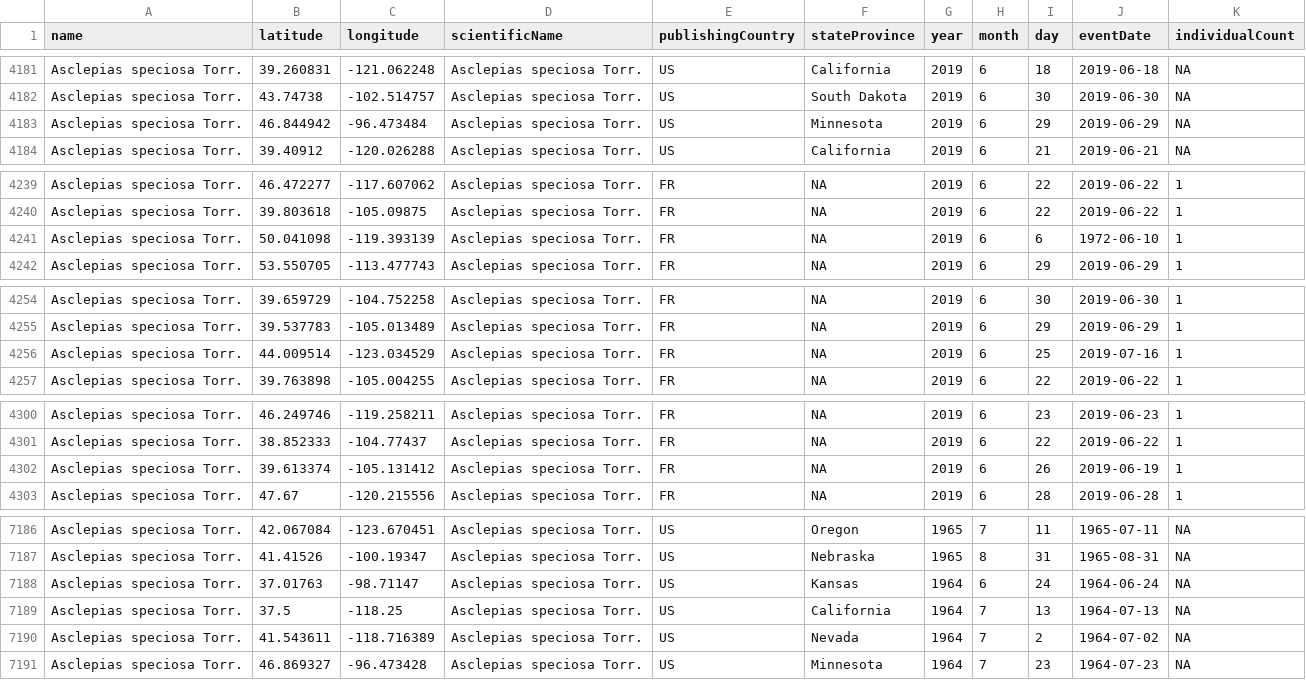
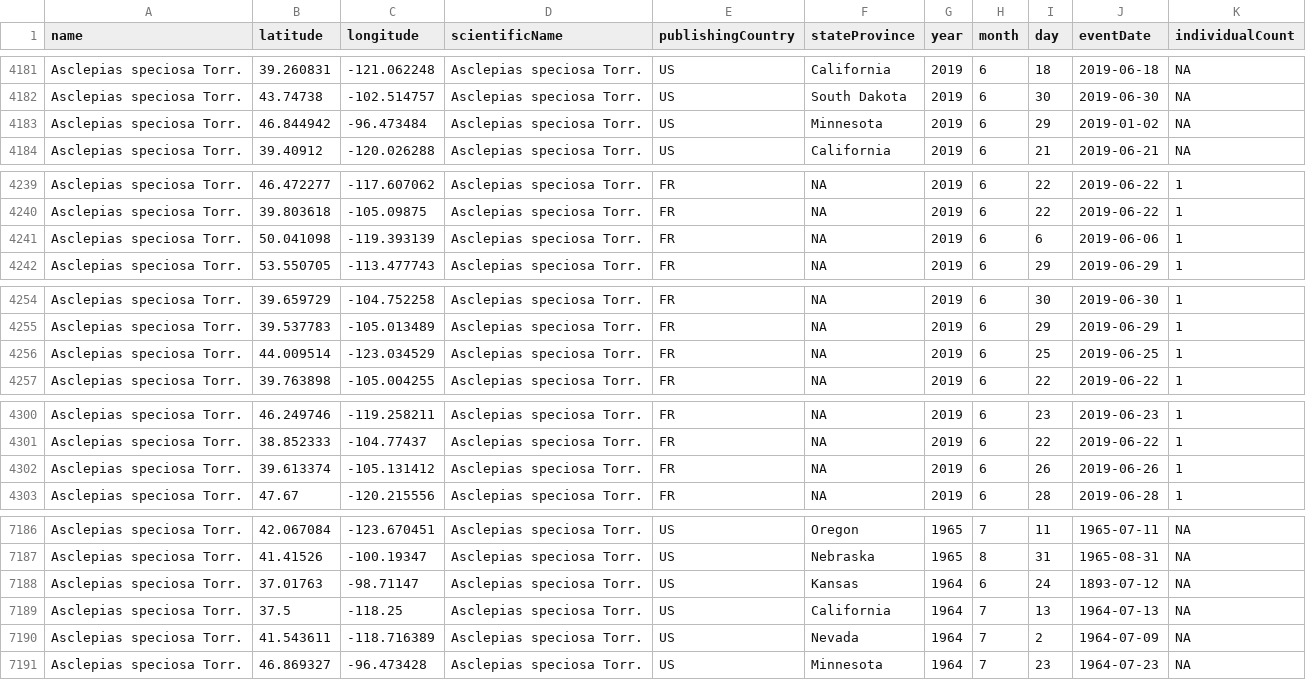
Before and after one commit to BiodiversityDataScienceCorp/milkfli-mapping, a CSV file: Data/showy_milkweed.csv, drawn as a sheet; only a part is shown, gaps mark what is left out; the diff covers the shown part only.

```diff
--- a/Data/showy_milkweed.csv
+++ b/Data/showy_milkweed.csv
@@ -4182,3 +4182,3 @@ Asclepias speciosa Torr.,39.260831,-121.062248,Asclepias speciosa Torr.,US,Calif
 Asclepias speciosa Torr.,43.74738,-102.514757,Asclepias speciosa Torr.,US,South Dakota,2019,6,30,2019-06-30,NA
-Asclepias speciosa Torr.,46.844942,-96.473484,Asclepias speciosa Torr.,US,Minnesota,2019,6,29,2019-06-29,NA
+Asclepias speciosa Torr.,46.844942,-96.473484,Asclepias speciosa Torr.,US,Minnesota,2019,6,29,2019-01-02,NA
 Asclepias speciosa Torr.,39.40912,-120.026288,Asclepias speciosa Torr.,US,California,2019,6,21,2019-06-21,NA
@@ -4240,3 +4240,3 @@ Asclepias speciosa Torr.,46.472277,-117.607062,Asclepias speciosa Torr.,FR,NA,20
 Asclepias speciosa Torr.,39.803618,-105.09875,Asclepias speciosa Torr.,FR,NA,2019,6,22,2019-06-22,1
-Asclepias speciosa Torr.,50.041098,-119.393139,Asclepias speciosa Torr.,FR,NA,2019,6,6,1972-06-10,1
+Asclepias speciosa Torr.,50.041098,-119.393139,Asclepias speciosa Torr.,FR,NA,2019,6,6,2019-06-06,1
 Asclepias speciosa Torr.,53.550705,-113.477743,Asclepias speciosa Torr.,FR,NA,2019,6,29,2019-06-29,1
@@ -4255,3 +4255,3 @@ Asclepias speciosa Torr.,39.659729,-104.752258,Asclepias speciosa Torr.,FR,NA,20
 Asclepias speciosa Torr.,39.537783,-105.013489,Asclepias speciosa Torr.,FR,NA,2019,6,29,2019-06-29,1
-Asclepias speciosa Torr.,44.009514,-123.034529,Asclepias speciosa Torr.,FR,NA,2019,6,25,2019-07-16,1
+Asclepias speciosa Torr.,44.009514,-123.034529,Asclepias speciosa Torr.,FR,NA,2019,6,25,2019-06-25,1
 Asclepias speciosa Torr.,39.763898,-105.004255,Asclepias speciosa Torr.,FR,NA,2019,6,22,2019-06-22,1
@@ -4301,3 +4301,3 @@ Asclepias speciosa Torr.,46.249746,-119.258211,Asclepias speciosa Torr.,FR,NA,20
 Asclepias speciosa Torr.,38.852333,-104.77437,Asclepias speciosa Torr.,FR,NA,2019,6,22,2019-06-22,1
-Asclepias speciosa Torr.,39.613374,-105.131412,Asclepias speciosa Torr.,FR,NA,2019,6,26,2019-06-19,1
+Asclepias speciosa Torr.,39.613374,-105.131412,Asclepias speciosa Torr.,FR,NA,2019,6,26,2019-06-26,1
 Asclepias speciosa Torr.,47.67,-120.215556,Asclepias speciosa Torr.,FR,NA,2019,6,28,2019-06-28,1
@@ -7187,5 +7187,5 @@ Asclepias speciosa Torr.,42.067084,-123.670451,Asclepias speciosa Torr.,US,Orego
 Asclepias speciosa Torr.,41.41526,-100.19347,Asclepias speciosa Torr.,US,Nebraska,1965,8,31,1965-08-31,NA
-Asclepias speciosa Torr.,37.01763,-98.71147,Asclepias speciosa Torr.,US,Kansas,1964,6,24,1964-06-24,NA
+Asclepias speciosa Torr.,37.01763,-98.71147,Asclepias speciosa Torr.,US,Kansas,1964,6,24,1893-07-12,NA
 Asclepias speciosa Torr.,37.5,-118.25,Asclepias speciosa Torr.,US,California,1964,7,13,1964-07-13,NA
-Asclepias speciosa Torr.,41.543611,-118.716389,Asclepias speciosa Torr.,US,Nevada,1964,7,2,1964-07-02,NA
+Asclepias speciosa Torr.,41.543611,-118.716389,Asclepias speciosa Torr.,US,Nevada,1964,7,2,1964-07-09,NA
 Asclepias speciosa Torr.,46.869327,-96.473428,Asclepias speciosa Torr.,US,Minnesota,1964,7,23,1964-07-23,NA
```
Also changed, not shown: 5 edited cells elsewhere in this file, Data/showy_milkweed_noNA.csv, Data/showy_milkweed_noNA_coord.csv, 3 other files.
